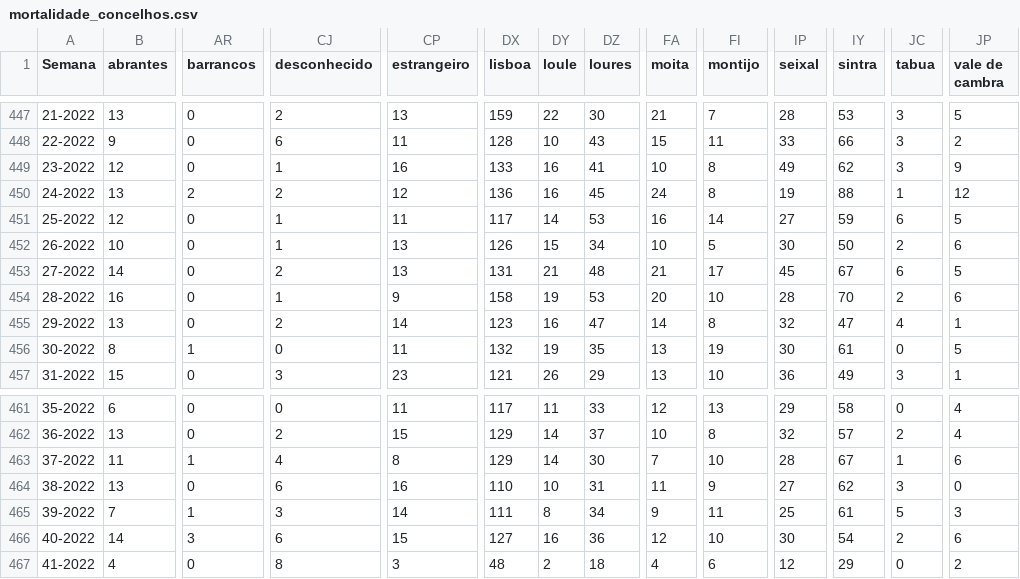
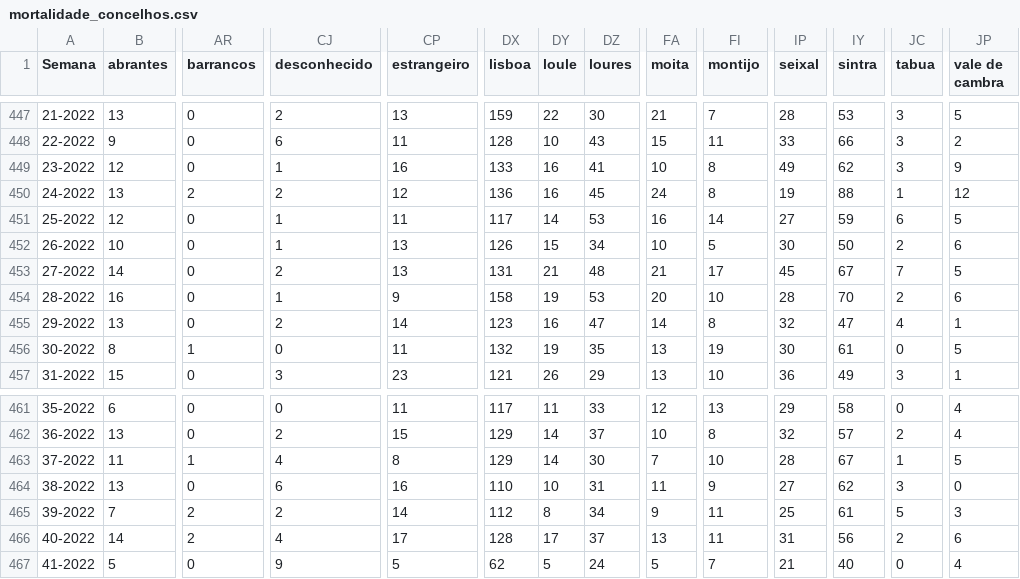
Before and after one commit to dssg-pt/dados-SICOeVM, a CSV file: mortalidade_concelhos.csv, drawn as a sheet; only a part is shown, gaps mark what is left out; the diff covers the shown part only; the diff names each change by its address in the sheet, - before the commit and + after, or states it on an @@ line.

```diff
--- a/mortalidade_concelhos.csv
+++ b/mortalidade_concelhos.csv
-JC453 (tabua): 6
+JC453 (tabua): 7
-JP463 (vale de cambra): 6
+JP463 (vale de cambra): 5
-AR465 (barrancos): 1
+AR465 (barrancos): 2
-CJ465 (desconhecido): 3
+CJ465 (desconhecido): 2
-DX465 (lisboa): 111
+DX465 (lisboa): 112
-AR466 (barrancos): 3
+AR466 (barrancos): 2
-CJ466 (desconhecido): 6
+CJ466 (desconhecido): 4
-CP466 (estrangeiro): 15
+CP466 (estrangeiro): 17
-DX466 (lisboa): 127
+DX466 (lisboa): 128
-DY466 (loule): 16
+DY466 (loule): 17
-DZ466 (loures): 36
+DZ466 (loures): 37
-FA466 (moita): 12
+FA466 (moita): 13
-FI466 (montijo): 10
+FI466 (montijo): 11
-IP466 (seixal): 30
+IP466 (seixal): 31
-IY466 (sintra): 54
+IY466 (sintra): 56
-B467 (abrantes): 4
+B467 (abrantes): 5
-CJ467 (desconhecido): 8
+CJ467 (desconhecido): 9
-CP467 (estrangeiro): 3
+CP467 (estrangeiro): 5
-DX467 (lisboa): 48
+DX467 (lisboa): 62
-DY467 (loule): 2
+DY467 (loule): 5
-DZ467 (loures): 18
+DZ467 (loures): 24
-FA467 (moita): 4
+FA467 (moita): 5
-FI467 (montijo): 6
+FI467 (montijo): 7
-IP467 (seixal): 12
+IP467 (seixal): 21
-IY467 (sintra): 29
+IY467 (sintra): 40
-JP467 (vale de cambra): 2
+JP467 (vale de cambra): 4
```
Also changed, not shown: 135 edited cells elsewhere in this file, 3 other files.
